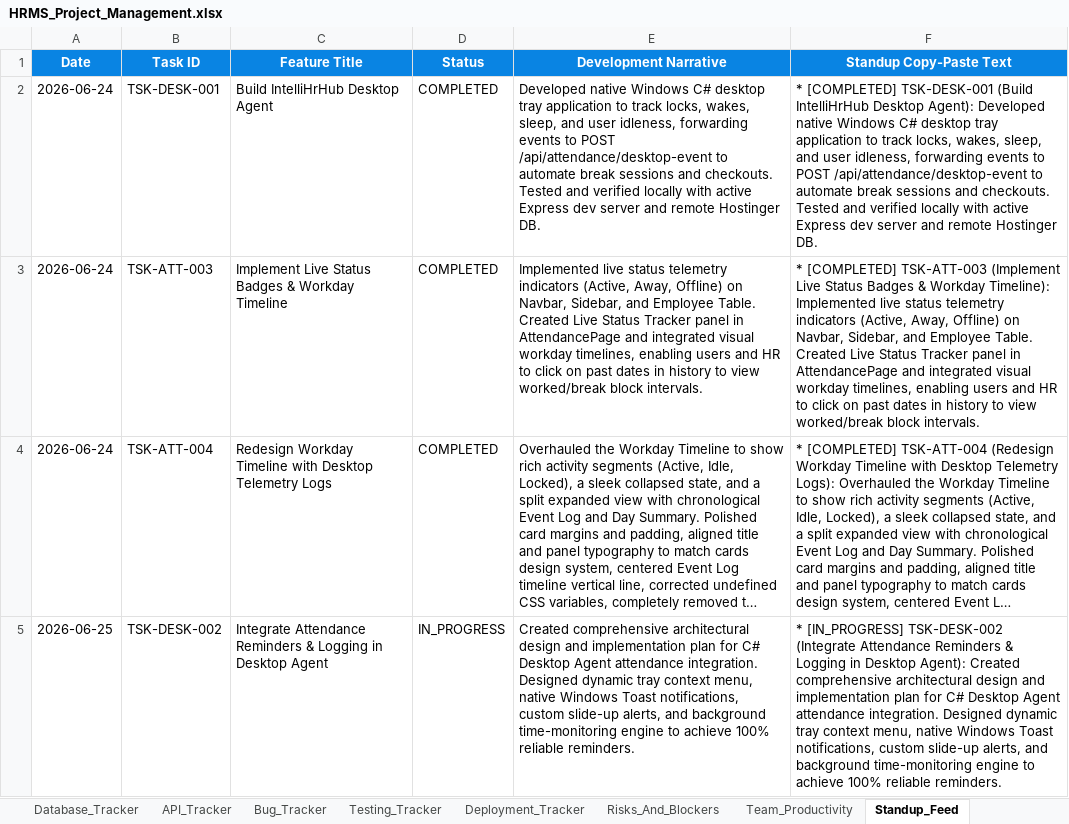
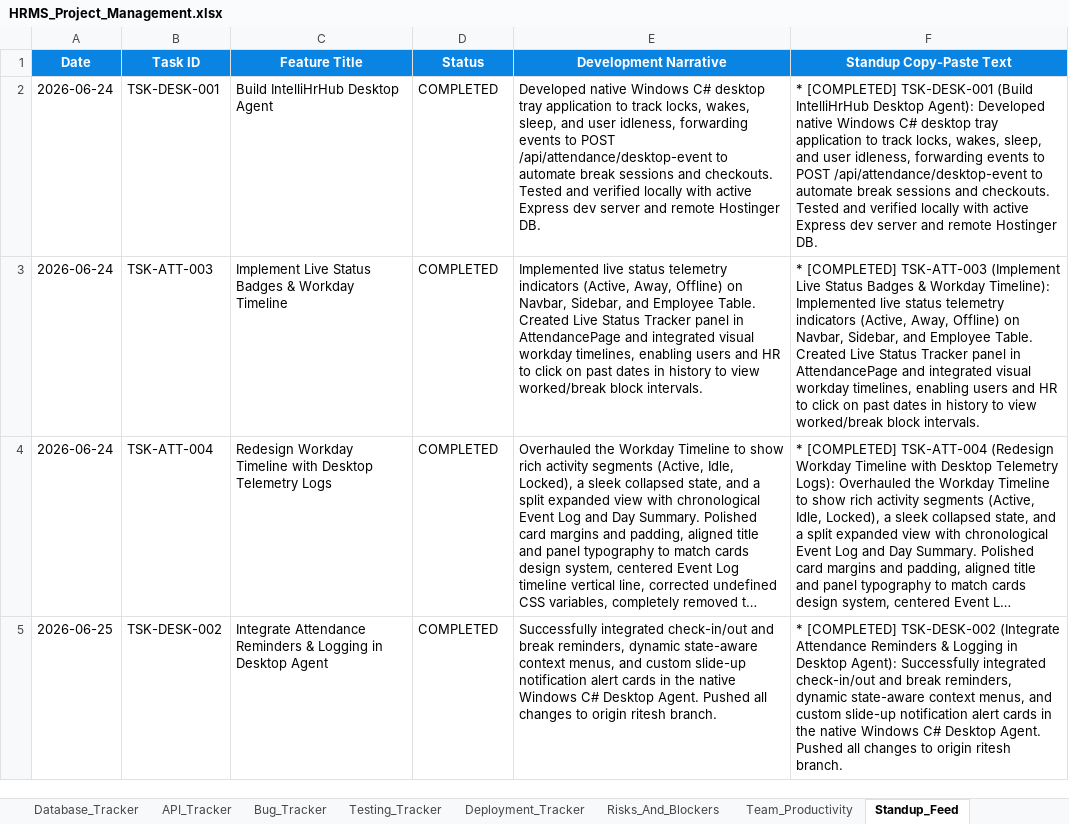
Before and after one commit to swapnil-deshmukh-intellisys/HRMS-NEW, an Excel workbook: HRMS_Project_Management.xlsx, sheet Standup_Feed, drawn as a sheet; long unchanged cells end in …; values as stored, in another font and other column widths than the file's, no borders; the diff names each change by its address in the sheet, - before the commit and + after, or states it on an @@ line.

Commit message:
docs: sync project sheet and mark desktop integration task completed

```diff
--- a/HRMS_Project_Management.xlsx (sheet Standup_Feed)
+++ b/HRMS_Project_Management.xlsx (sheet Standup_Feed)
-D5 (Status): IN_PROGRESS
+D5 (Status): COMPLETED
-E5 (Development Narrative): Created comprehensive architectural design and implementation plan for C# Desktop Agent attendance integration. Designed dynamic tray context menu, native Windows Toast notifications, custom slide-up alerts, and background time-monitoring engine to achieve 100% reliable reminders.
+E5 (Development Narrative): Successfully integrated check-in/out and break reminders, dynamic state-aware context menus, and custom slide-up notification alert cards in the native Windows C# Desktop Agent. Pushed all changes to origin ritesh branch.
-F5 (Standup Copy-Paste Text): * [IN_PROGRESS] TSK-DESK-002 (Integrate Attendance Reminders & Logging in Desktop Agent): Created comprehensive architectural design and implementation plan for C# Desktop Agent attendance integration. Designed dynamic tray context menu, native Windows Toast notifications, custom slide-up alerts, and background time-monitoring engine to achieve 100% reliable reminders.
+F5 (Standup Copy-Paste Text): * [COMPLETED] TSK-DESK-002 (Integrate Attendance Reminders & Logging in Desktop Agent): Successfully integrated check-in/out and break reminders, dynamic state-aware context menus, and custom slide-up notification alert cards in the native Windows C# Desktop Agent. Pushed all changes to origin ritesh branch.
```
Also changed, not shown: sheet Daily_Updates, 4 other files.
